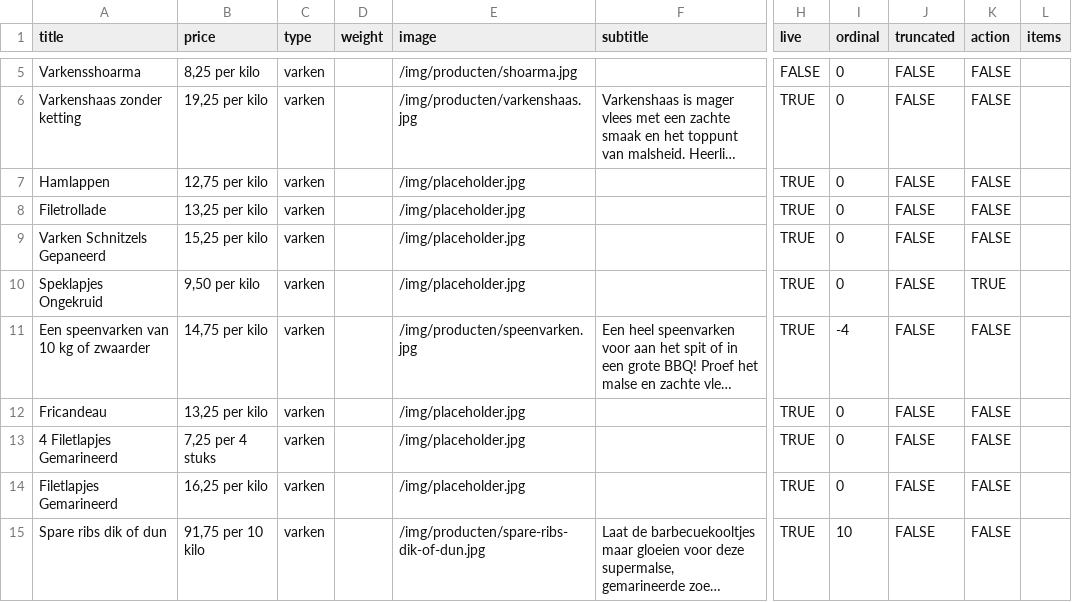
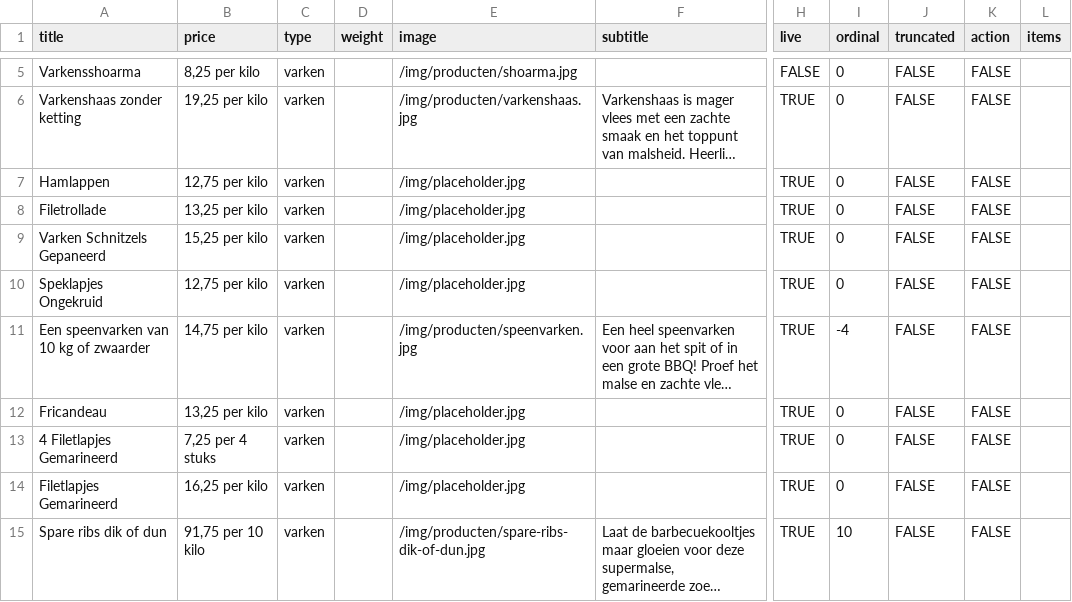
Before and after one commit to stefadinho/SmokeyJohnny_, a CSV file: assortiment/data.csv, drawn as a sheet; only a part is shown, gaps mark what is left out; long unchanged cells end in …; the diff names each change by its address in the sheet, - before the commit and + after, or states it on an @@ line.

Commit message:
Update data.csv

```diff
--- a/assortiment/data.csv
+++ b/assortiment/data.csv
-B10 (price): 9,50 per kilo
+B10 (price): 12,75 per kilo
-K10 (action): TRUE
+K10 (action): FALSE
```
